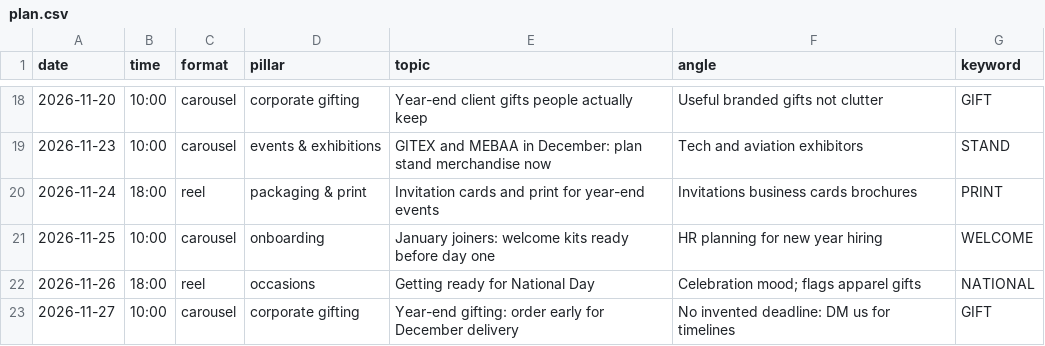
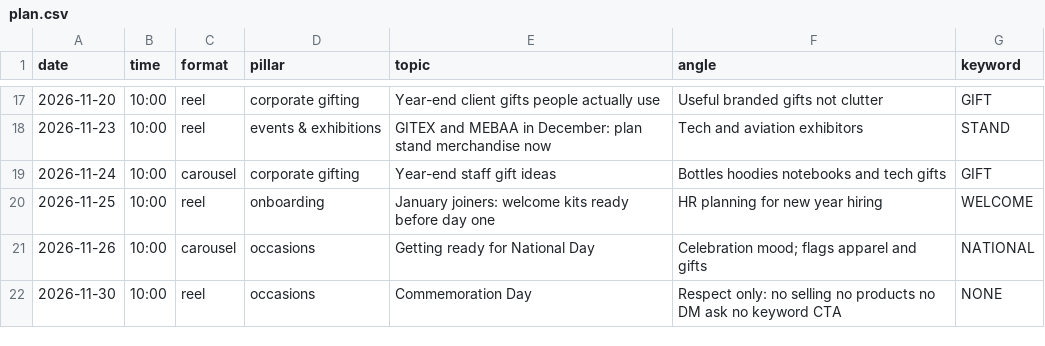
Before and after one commit to zuzazicreations-hash/zuzazi-media, a CSV file: plan.csv, drawn as a sheet; only a part is shown, gaps mark what is left out; the diff covers the shown part only.

Commit message:
New content plan: gifting, apparel and event items; 10:00; 3 reels + 2 carousels

```diff
--- a/plan.csv
+++ b/plan.csv
@@ -18,6 +17,6 @@ date,time,format,pillar,topic,angle,keyword
-2026-11-20,10:00,carousel,corporate gifting,Year-end client gifts people actually keep,Useful branded gifts not clutter,GIFT
-2026-11-23,10:00,carousel,events & exhibitions,GITEX and MEBAA in December: plan stand merchandise now,Tech and aviation exhibitors,STAND
-2026-11-24,18:00,reel,packaging & print,Invitation cards and print for year-end events,Invitations business cards brochures,PRINT
-2026-11-25,10:00,carousel,onboarding,January joiners: welcome kits ready before day one,HR planning for new year hiring,WELCOME
-2026-11-26,18:00,reel,occasions,Getting ready for National Day,Celebration mood; flags apparel gifts,NATIONAL
-2026-11-27,10:00,carousel,corporate gifting,Year-end gifting: order early for December delivery,No invented deadline: DM us for timelines,GIFT
+2026-11-20,10:00,reel,corporate gifting,Year-end client gifts people actually use,Useful branded gifts not clutter,GIFT
+2026-11-23,10:00,reel,events & exhibitions,GITEX and MEBAA in December: plan stand merchandise now,Tech and aviation exhibitors,STAND
+2026-11-24,10:00,carousel,corporate gifting,Year-end staff gift ideas,Bottles hoodies notebooks and tech gifts,GIFT
+2026-11-25,10:00,reel,onboarding,January joiners: welcome kits ready before day one,HR planning for new year hiring,WELCOME
+2026-11-26,10:00,carousel,occasions,Getting ready for National Day,Celebration mood; flags apparel and gifts,NATIONAL
+2026-11-30,10:00,reel,occasions,Commemoration Day,Respect only: no selling no products no DM ask no keyword CTA,NONE
```
Also changed, not shown: 1 removed row and 61 edited cells elsewhere in this file.
